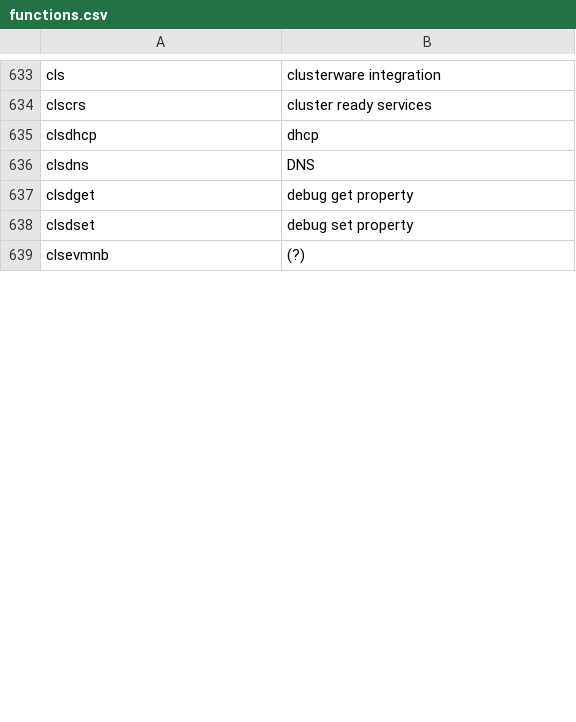
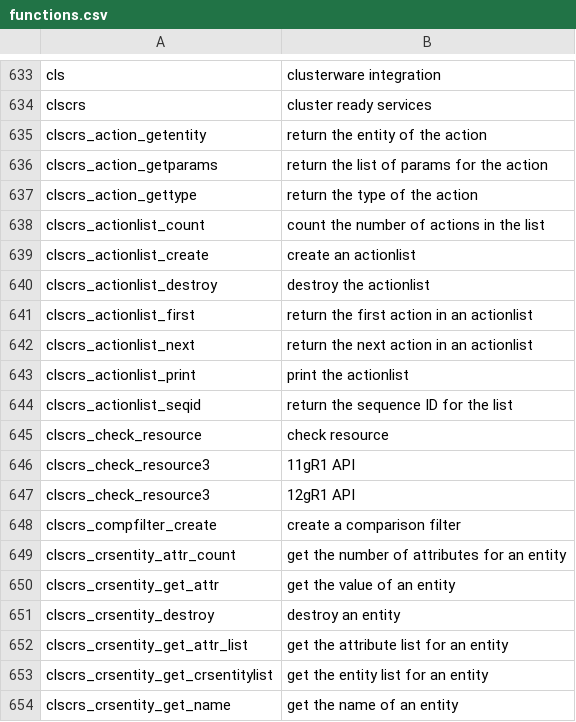
Before and after one commit to skoehler-soocs/ora_db_func_anno, a CSV file: functions.csv, drawn as a sheet; only a part is shown, gaps mark what is left out; the shorter side is filled out with more unchanged rows; the diff covers the shown part only; the diff names each change by its address in the sheet, - before the commit and + after, or states it on an @@ line.

Commit message:
clscrs functions from the header file in /crs/include

```diff
--- a/functions.csv
+++ b/functions.csv
+row 635: clscrs_action_getentity | return the entity of the action
+row 636: clscrs_action_getparams | return the list of params for the action
+row 637: clscrs_action_gettype | return the type of the action
+row 638: clscrs_actionlist_count | count the number of actions in the list
+row 639: clscrs_actionlist_create | create an actionlist
+row 640: clscrs_actionlist_destroy | destroy the actionlist
+row 641: clscrs_actionlist_first | return the first action in an actionlist
+row 642: clscrs_actionlist_next | return the next action in an actionlist
+row 643: clscrs_actionlist_print | print the actionlist
+row 644: clscrs_actionlist_seqid | return the sequence ID for the list
+row 645: clscrs_check_resource | check resource
+row 646: clscrs_check_resource3 | 11gR1 API
+row 647: clscrs_check_resource3 | 12gR1 API
+row 648: clscrs_compfilter_create | create a comparison filter
+row 649: clscrs_crsentity_attr_count | get the number of attributes for an entity
+row 650: clscrs_crsentity_get_attr | get the value of an entity
+row 651: clscrs_crsentity_destroy | destroy an entity
+row 652: clscrs_crsentity_get_attr_list | get the attribute list for an entity
+row 653: clscrs_crsentity_get_crsentitylist | get the entity list for an entity
+row 654: clscrs_crsentity_get_name | get the name of an entity
```
Also changed, not shown: 74 added rows elsewhere in this file.
